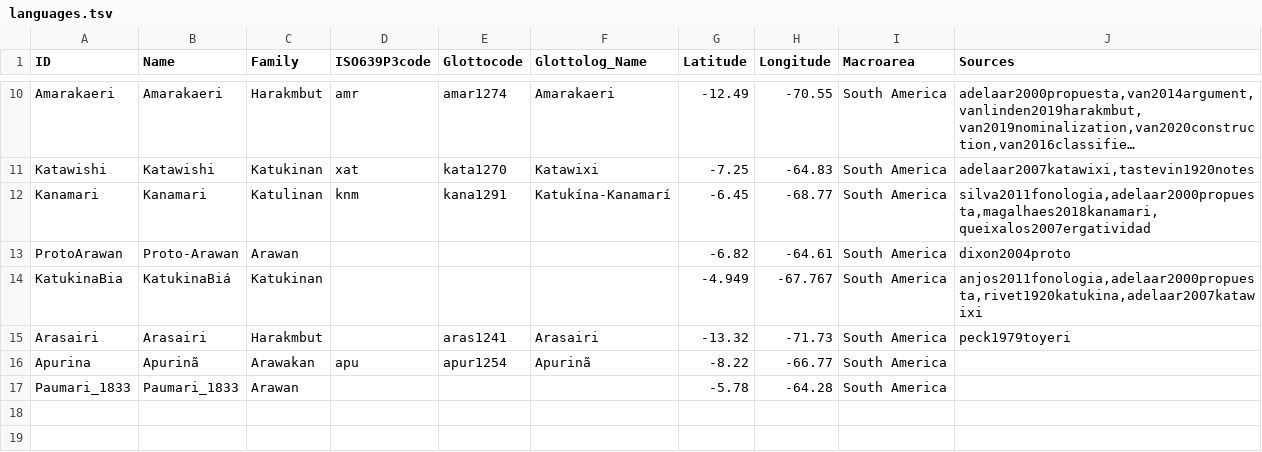
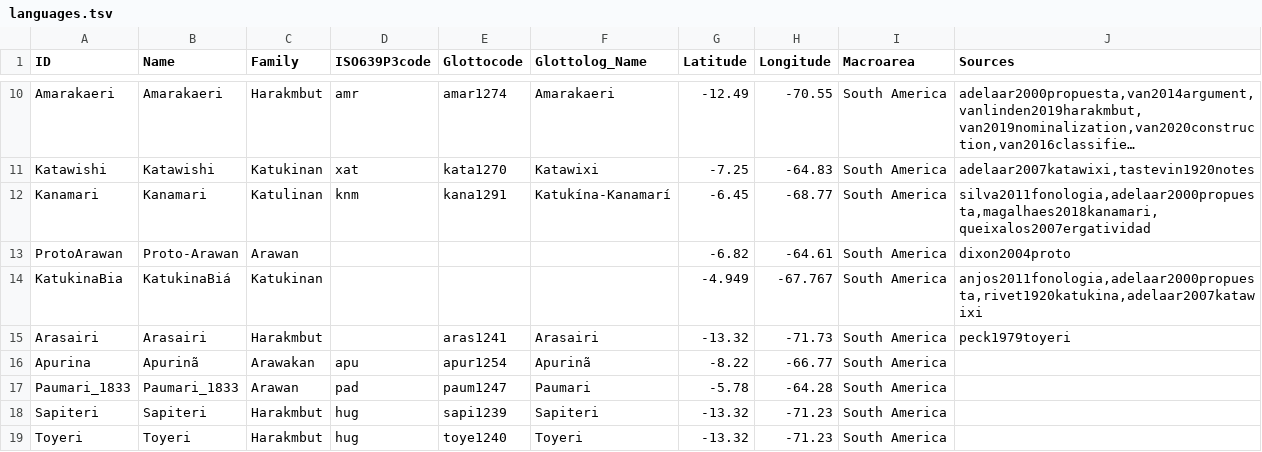
Before and after one commit to tupian-language-resources/kahd, a TSV file: etc/languages.tsv, drawn as a sheet; only a part is shown, gaps mark what is left out; long unchanged cells end in ….

Commit message:
update languages

```diff
--- a/etc/languages.tsv
+++ b/etc/languages.tsv
@@ -16,2 +16,4 @@ Arasairi	Arasairi	Harakmbut		aras1241	Arasairi	-13.32	-71.73	South America	peck1
 Apurina	Apurinã	Arawakan	apu	apur1254	Apurinã	-8.22	-66.77	South America	
-Paumari_1833	Paumari_1833	Arawan				-5.78	-64.28	South America	
+Paumari_1833	Paumari_1833	Arawan	pad	paum1247	Paumari	-5.78	-64.28	South America	
+Sapiteri	Sapiteri	Harakmbut	hug	sapi1239	Sapiteri	-13.32	-71.23	South America	
+Toyeri	Toyeri	Harakmbut	hug	toye1240	Toyeri	-13.32	-71.23	South America	
```
Also changed, not shown: 2 other files.
